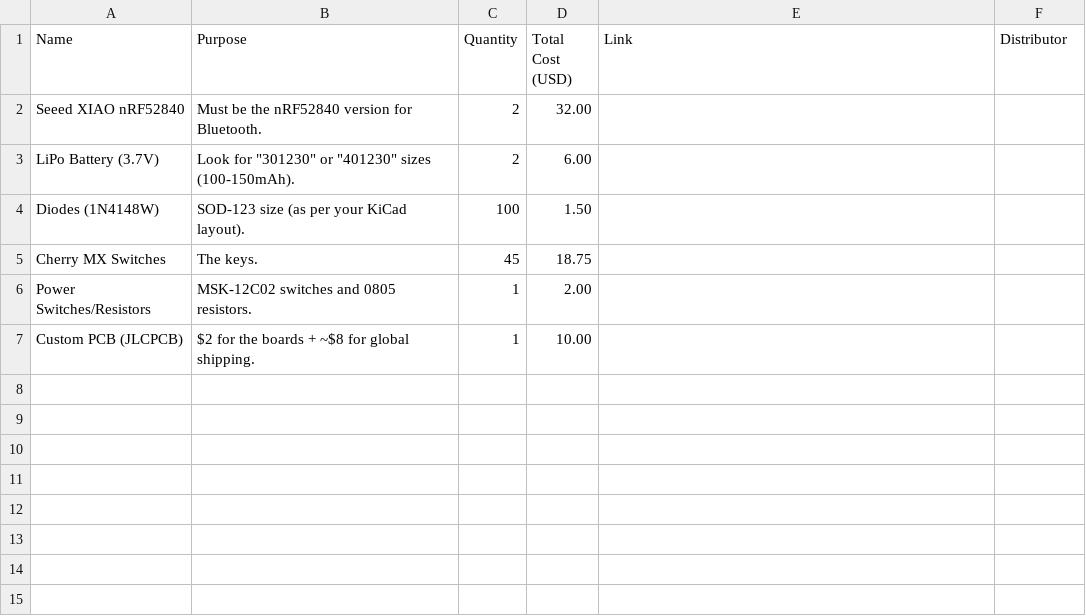
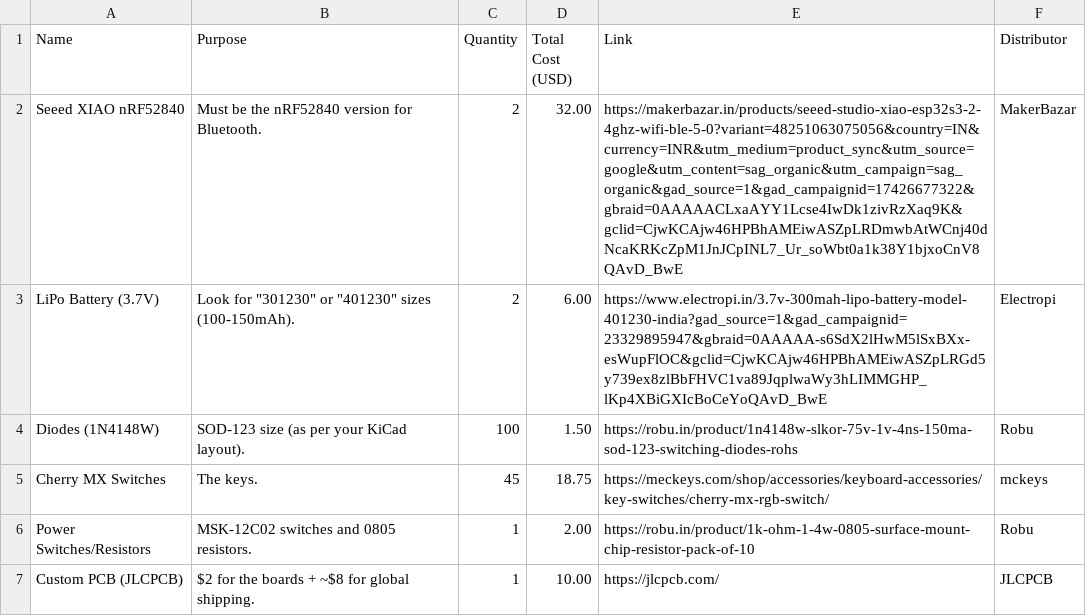
Before and after one commit to ArxDraco007/ZmkArxKey, a CSV file: BOM.csv, drawn as a sheet.

Commit message:
Add files via upload

```diff
--- a/BOM.csv
+++ b/BOM.csv
@@ -1,7 +1,7 @@
 Name,Purpose,Quantity,Total Cost (USD),Link,Distributor
-"Seeed XIAO nRF52840","Must be the nRF52840 version for Bluetooth.",2,32.00,"",""
-"LiPo Battery (3.7V)","Look for ""301230"" or ""401230"" sizes (100-150mAh).",2,6.00,"",""
-"Diodes (1N4148W)","SOD-123 size (as per your KiCad layout).",100,1.50,"",""
-"Cherry MX Switches","The keys.",45,18.75,"",""
-"Power Switches/Resistors","MSK-12C02 switches and 0805 resistors.",1,2.00,"",""
-"Custom PCB (JLCPCB)","$2 for the boards + ~$8 for global shipping.",1,10.00,"",""
+"Seeed XIAO nRF52840","Must be the nRF52840 version for Bluetooth.",2,32.00,"https://makerbazar.in/products/seeed-studio-xiao-esp32s3-2-4ghz-wifi-ble-5-0?variant=48251063075056&country=IN&currency=INR&utm_medium=product_sync&utm_source=google&utm_content=sag_organic&utm_campaign=sag_organic&gad_source=1&gad_campaignid=17426677322&gbraid=0AAAAACLxaAYY1Lcse4IwDk1zivRzXaq9K&gclid=CjwKCAjw46HPBhAMEiwASZpLRDmwbAtWCnj40dNcaKRKcZpM1JnJCpINL7_Ur_soWbt0a1k38Y1bjxoCnV8QAvD_BwE","MakerBazar"
+"LiPo Battery (3.7V)","Look for ""301230"" or ""401230"" sizes (100-150mAh).",2,6.00,"https://www.electropi.in/3.7v-300mah-lipo-battery-model-401230-india?gad_source=1&gad_campaignid=23329895947&gbraid=0AAAAA-s6SdX2lHwM5lSxBXx-esWupFlOC&gclid=CjwKCAjw46HPBhAMEiwASZpLRGd5y739ex8zlBbFHVC1va89JqplwaWy3hLIMMGHP_lKp4XBiGXIcBoCeYoQAvD_BwE","Electropi"
+"Diodes (1N4148W)","SOD-123 size (as per your KiCad layout).",100,1.50,"https://robu.in/product/1n4148w-slkor-75v-1v-4ns-150ma-sod-123-switching-diodes-rohs","Robu"
+"Cherry MX Switches","The keys.",45,18.75,"https://meckeys.com/shop/accessories/keyboard-accessories/key-switches/cherry-mx-rgb-switch/","mckeys"
+"Power Switches/Resistors","MSK-12C02 switches and 0805 resistors.",1,2.00,"https://robu.in/product/1k-ohm-1-4w-0805-surface-mount-chip-resistor-pack-of-10","Robu"
+"Custom PCB (JLCPCB)","$2 for the boards + ~$8 for global shipping.",1,10.00,"https://jlcpcb.com/","JLCPCB"
```
